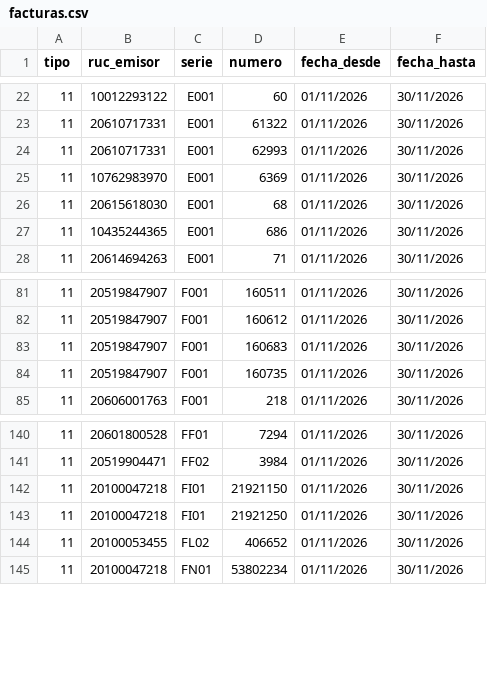
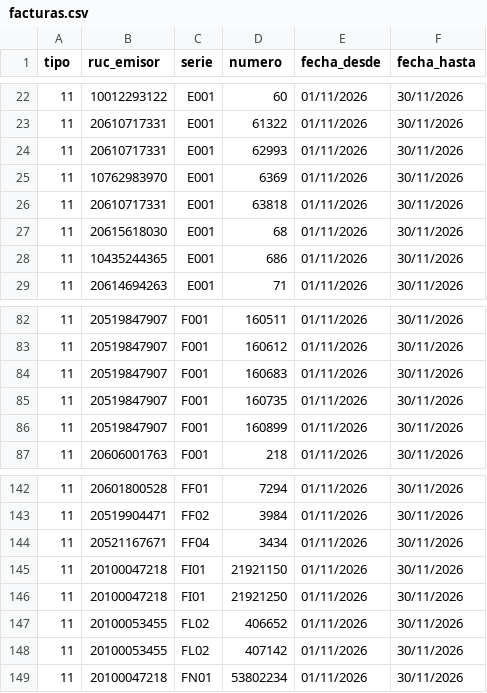
Before and after one commit to Aquivan/Claude, a CSV file: sire/20447969531/facturas.csv, drawn as a sheet; only a part is shown, gaps mark what is left out.

```diff
--- a/sire/20447969531/facturas.csv
+++ b/sire/20447969531/facturas.csv
@@ -25,2 +25,3 @@ tipo,ruc_emisor,serie,numero,fecha_desde,fecha_hasta
 11,10762983970,E001,6369,01/11/2026,30/11/2026
+11,20610717331,E001,63818,01/11/2026,30/11/2026
 11,20615618030,E001,68,01/11/2026,30/11/2026
@@ -84,2 +85,3 @@ tipo,ruc_emisor,serie,numero,fecha_desde,fecha_hasta
 11,20519847907,F001,160735,01/11/2026,30/11/2026
+11,20519847907,F001,160899,01/11/2026,30/11/2026
 11,20606001763,F001,218,01/11/2026,30/11/2026
@@ -141,2 +143,3 @@ tipo,ruc_emisor,serie,numero,fecha_desde,fecha_hasta
 11,20519904471,FF02,3984,01/11/2026,30/11/2026
+11,20521167671,FF04,3434,01/11/2026,30/11/2026
 11,20100047218,FI01,21921150,01/11/2026,30/11/2026
@@ -144,2 +147,3 @@ tipo,ruc_emisor,serie,numero,fecha_desde,fecha_hasta
 11,20100053455,FL02,406652,01/11/2026,30/11/2026
+11,20100053455,FL02,407142,01/11/2026,30/11/2026
 11,20100047218,FN01,53802234,01/11/2026,30/11/2026
```
Also changed, not shown: sire/20447969531/historico/202611/compras_propuesta.csv, sire/20447969531/historico/202611/reporte_parseado.csv, 23 other files.
